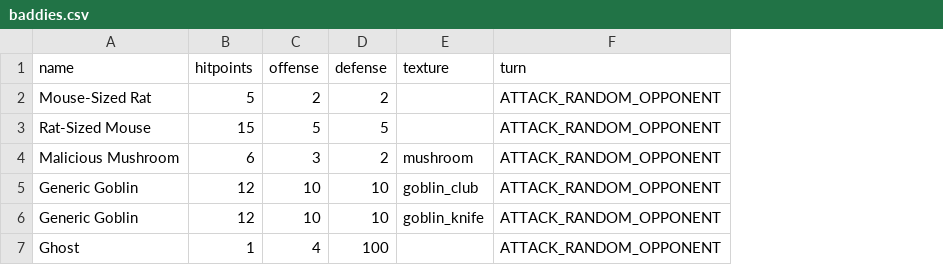
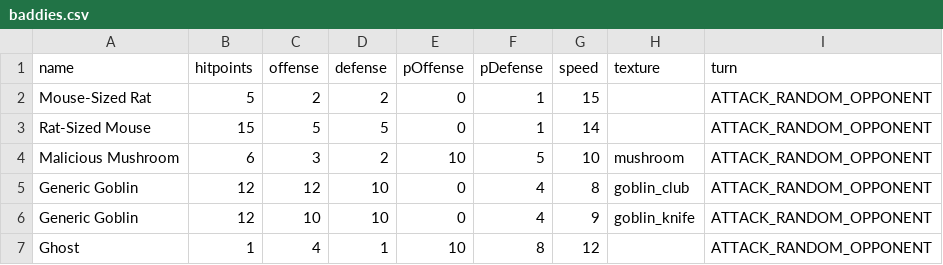
Before and after one commit to drcdh/odin-jrpg, a CSV file: game/data/baddies.csv, drawn as a sheet; the diff names each change by its address in the sheet, - before the commit and + after, or states it on an @@ line.

```diff
--- a/game/data/baddies.csv
+++ b/game/data/baddies.csv
+column E (pOffense), rows 2-7: 0 | 0 | 10 | 0 | 0 | 10
+column F (pDefense), rows 2-7: 1 | 1 | 5 | 4 | 4 | 8
+column G (speed), rows 2-7: 15 | 14 | 10 | 8 | 9 | 12
-C5 (offense): 10
+C5 (offense): 12
-D7 (defense): 100
+D7 (defense): 1
```
Also changed, not shown: 5 other files.
